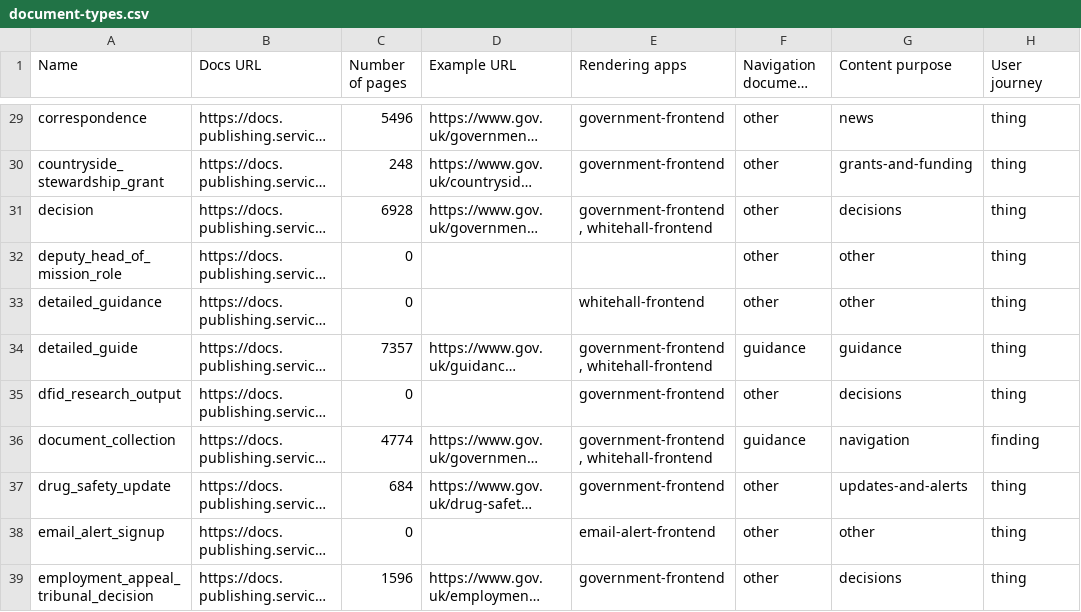
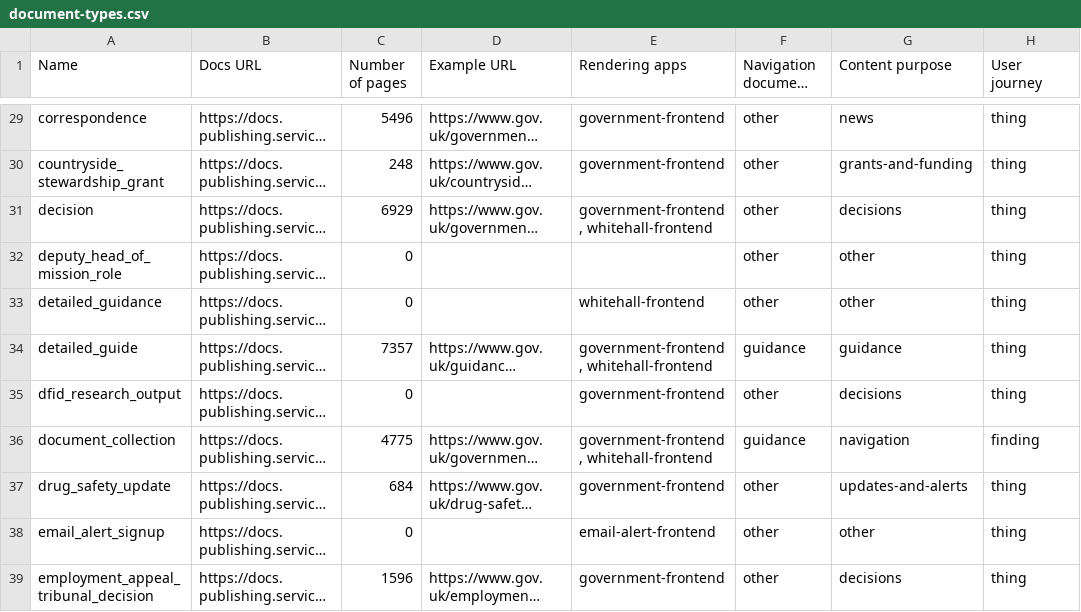
Before and after one commit to alphagov/govuk-developers, a CSV file: document-types.csv, drawn as a sheet; only a part is shown, gaps mark what is left out; long unchanged cells end in …; the diff covers the shown part only; the diff names each change by its address in the sheet, - before the commit and + after, or states it on an @@ line.

```diff
--- a/document-types.csv
+++ b/document-types.csv
-C31 (Number of pages): 6928
+C31 (Number of pages): 6929
-C36 (Number of pages): 4774
+C36 (Number of pages): 4775
```
Also changed, not shown: 6 edited cells elsewhere in this file, 12 other files.
